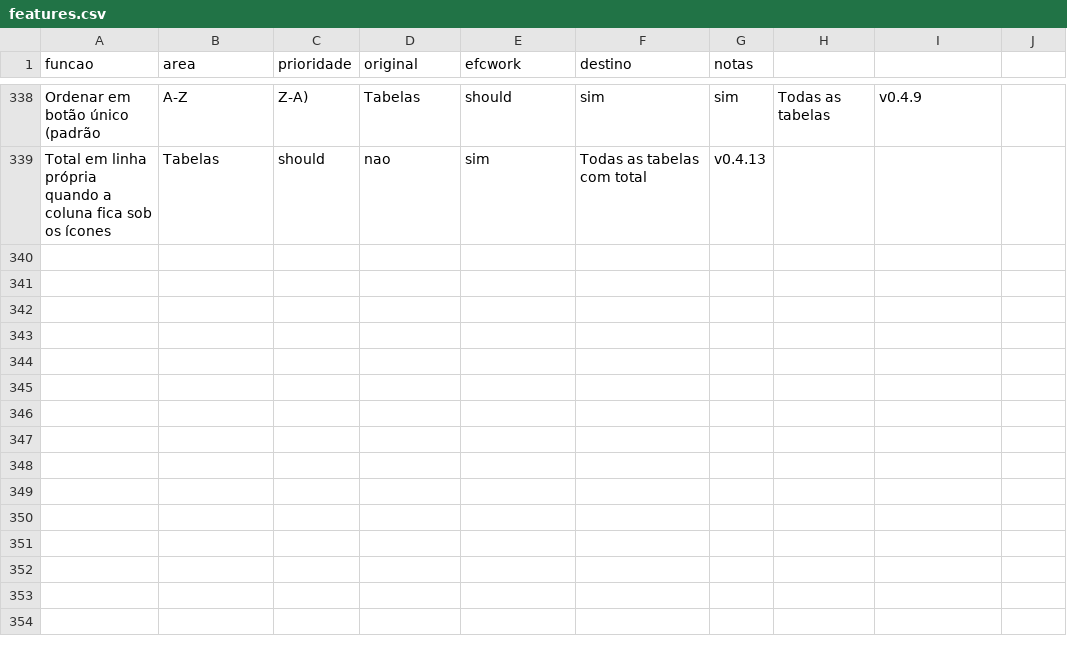
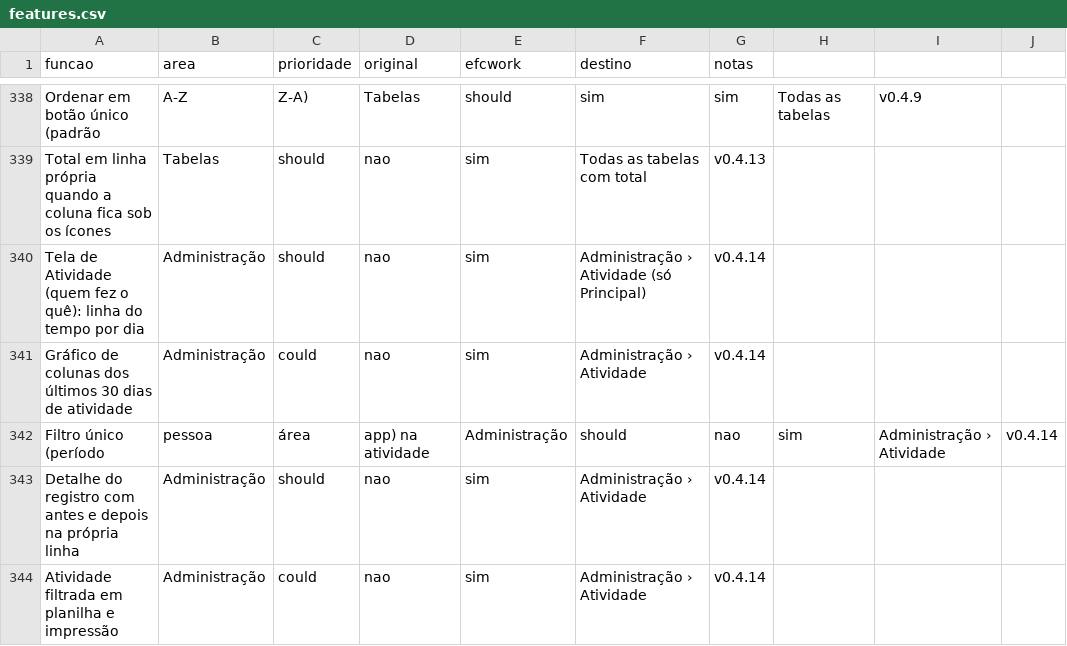
Before and after one commit to EliasGrigori/efcwork, a CSV file: projeto/docs/features.csv, drawn as a sheet; only a part is shown, gaps mark what is left out; the diff names each change by its address in the sheet, - before the commit and + after, or states it on an @@ line.

```diff
--- a/projeto/docs/features.csv
+++ b/projeto/docs/features.csv
+row 340: Tela de Atividade (quem fez o quê): linha do tempo por dia | Administração | should | nao | sim | Administração › Atividade (só Principal) | v0.4.14
+row 341: Gráfico de colunas dos últimos 30 dias de atividade | Administração | could | nao | sim | Administração › Atividade | v0.4.14
+row 342: Filtro único (período | pessoa | área | app) na atividade | Administração | should | nao | sim | Administração › Atividade | v0.4.14
+row 343: Detalhe do registro com antes e depois na própria linha | Administração | should | nao | sim | Administração › Atividade | v0.4.14
+row 344: Atividade filtrada em planilha e impressão | Administração | could | nao | sim | Administração › Atividade | v0.4.14
```
Also changed, not shown: 15 other files.
